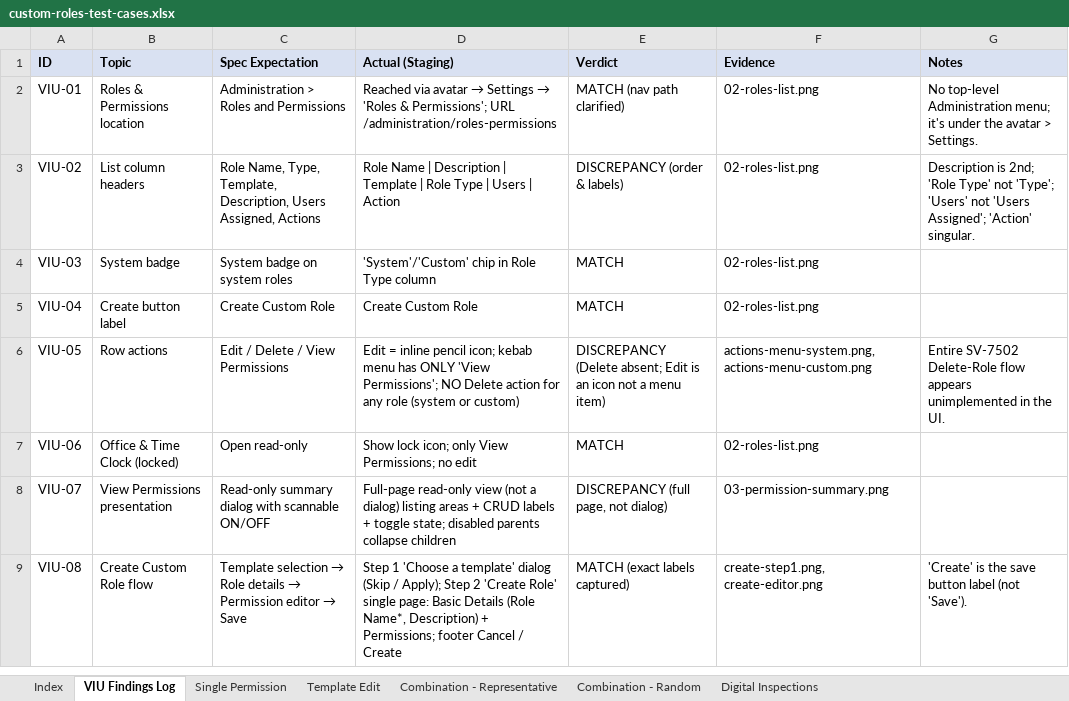
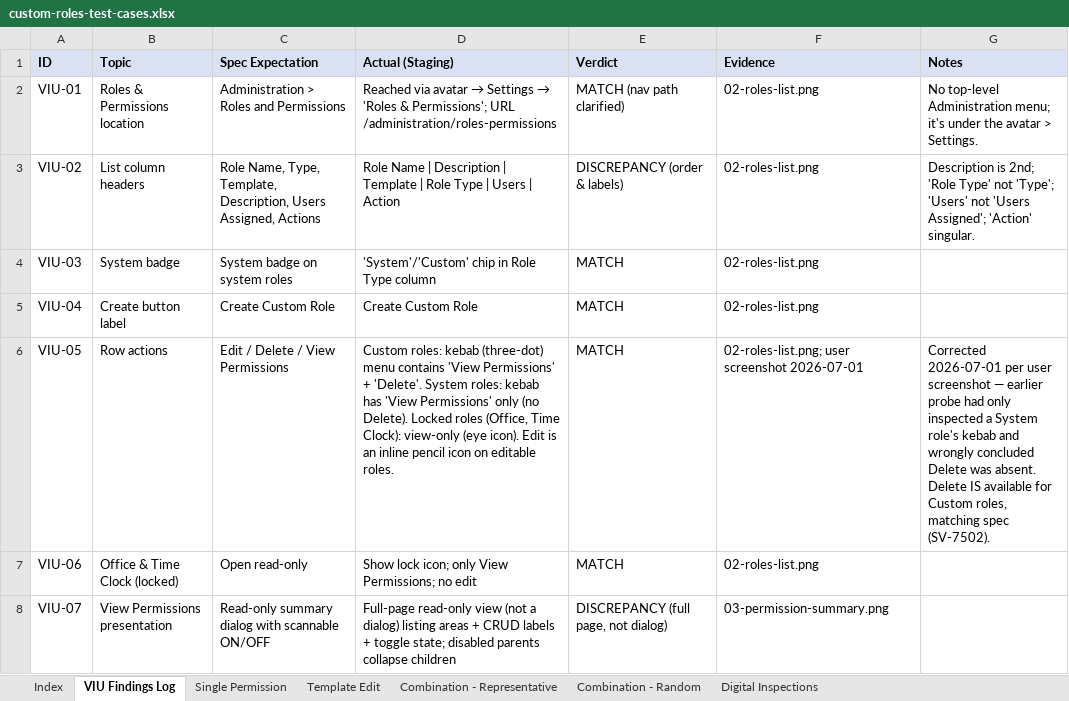
Before and after one commit to bilalmuzamil-sketch/Manual-test-Cases, an Excel workbook: custom-roles-test-cases.xlsx, sheet VIU Findings Log, drawn as a sheet; only a part is shown; the shorter side is filled out with more unchanged rows; values as stored, in another font and other column widths than the file's, no borders; the diff names each change by its address in the sheet, - before the commit and + after, or states it on an @@ line.

```diff
--- a/custom-roles-test-cases.xlsx (sheet VIU Findings Log)
+++ b/custom-roles-test-cases.xlsx (sheet VIU Findings Log)
-D6 (Actual (Staging)): Edit = inline pencil icon; kebab menu has ONLY 'View Permissions'; NO Delete action for any role (system or custom)
+D6 (Actual (Staging)): Custom roles: kebab (three-dot) menu contains 'View Permissions' + 'Delete'. System roles: kebab has 'View Permissions' only (no Delete). Locked roles (Office, Time Clock): view-only (eye icon). Edit is an inline pencil icon on editable roles.
-E6 (Verdict): DISCREPANCY (Delete absent; Edit is an icon not a menu item)
+E6 (Verdict): MATCH
-F6 (Evidence): actions-menu-system.png, actions-menu-custom.png
+F6 (Evidence): 02-roles-list.png; user screenshot 2026-07-01
-G6 (Notes): Entire SV-7502 Delete-Role flow appears unimplemented in the UI.
+G6 (Notes): Corrected 2026-07-01 per user screenshot — earlier probe had only inspected a System role's kebab and wrongly concluded Delete was absent. Delete IS available for Custom roles, matching spec (SV-7502).
```
Also changed, not shown: sheet Index, 2 other files.
